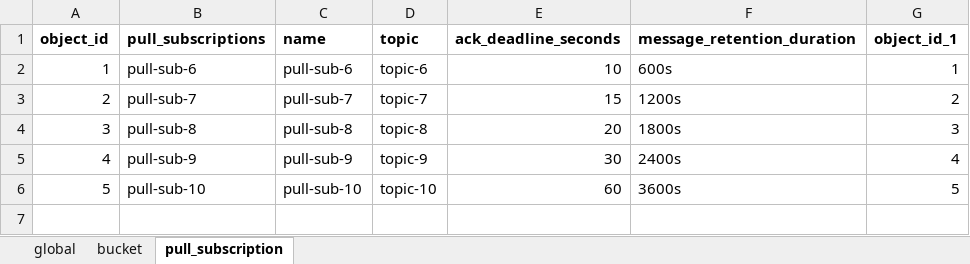
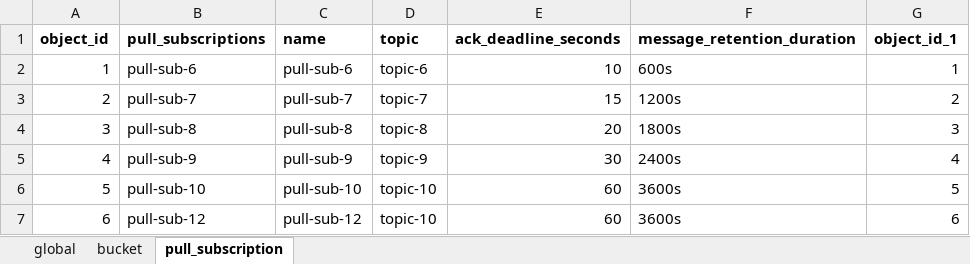
Before and after one commit to kranthimj23/devops-lab-gke, an Excel workbook: dataset/infra_sheet.xlsx, sheet pull_subscription, drawn as a sheet; values as stored, in another font and other column widths than the file's, no borders; the diff names each change by its address in the sheet, - before the commit and + after, or states it on an @@ line.

Commit message:
rename pull sub

```diff
--- a/dataset/infra_sheet.xlsx (sheet pull_subscription)
+++ b/dataset/infra_sheet.xlsx (sheet pull_subscription)
+row 7: 6 | pull-sub-12 | pull-sub-12 | topic-10 | 60 | 3600s | 6
```
Also changed, not shown: sheet global, 1 other file.
